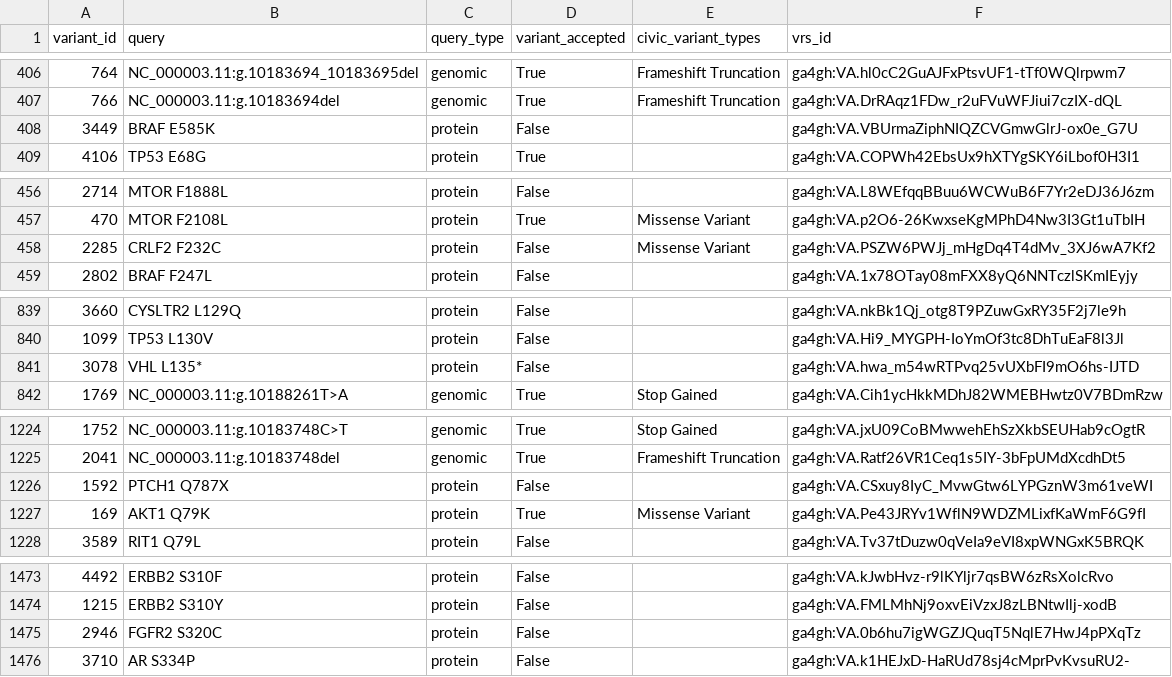
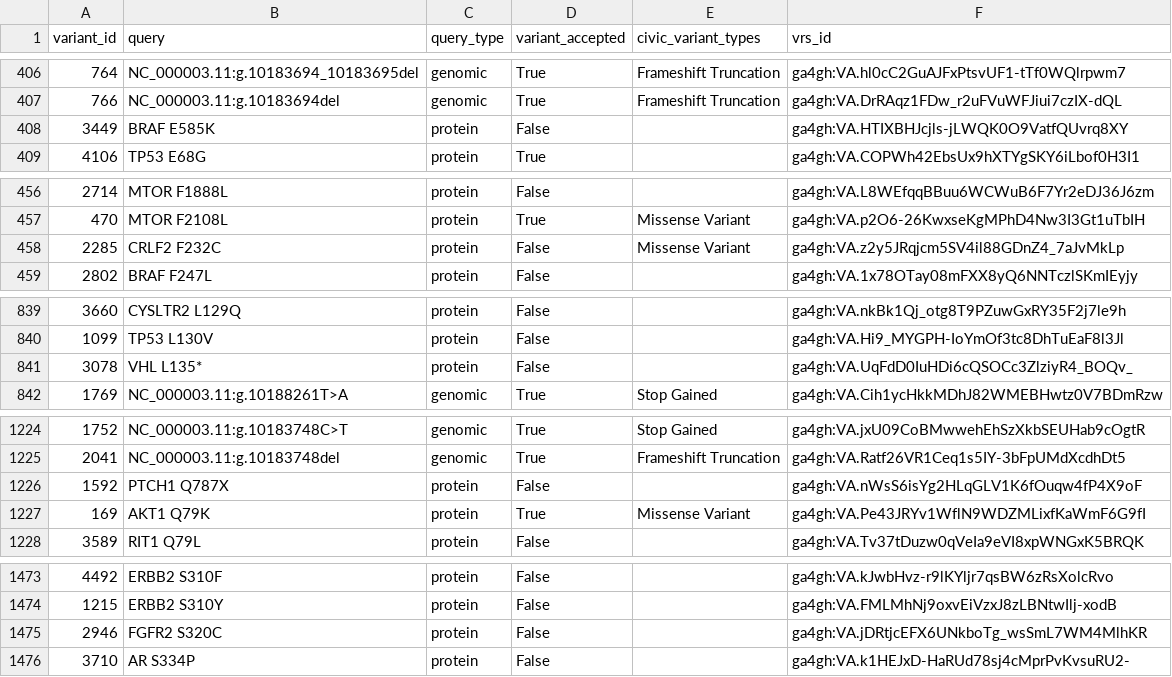
Before and after one commit to GenomicMedLab/variation-normalizer-manuscript, a CSV file: analysis/civic/able_to_normalize_queries.csv, drawn as a sheet; only a part is shown, gaps mark what is left out.

```diff
--- a/analysis/civic/able_to_normalize_queries.csv
+++ b/analysis/civic/able_to_normalize_queries.csv
@@ -407,3 +407,3 @@ variant_id	query	query_type	variant_accepted	civic_variant_types	vrs_id
 766	NC_000003.11:g.10183694del	genomic	True	Frameshift Truncation	ga4gh:VA.DrRAqz1FDw_r2uFVuWFJiui7czIX-dQL
-3449	BRAF E585K	protein	False		ga4gh:VA.VBUrmaZiphNIQZCVGmwGlrJ-ox0e_G7U
+3449	BRAF E585K	protein	False		ga4gh:VA.HTIXBHJcjls-jLWQK0O9VatfQUvrq8XY
 4106	TP53 E68G	protein	True		ga4gh:VA.COPWh42EbsUx9hXTYgSKY6iLbof0H3I1
@@ -457,3 +457,3 @@ variant_id	query	query_type	variant_accepted	civic_variant_types	vrs_id
 470	MTOR F2108L	protein	True	Missense Variant	ga4gh:VA.p2O6-26KwxseKgMPhD4Nw3I3Gt1uTbIH
-2285	CRLF2 F232C	protein	False	Missense Variant	ga4gh:VA.PSZW6PWJj_mHgDq4T4dMv_3XJ6wA7Kf2
+2285	CRLF2 F232C	protein	False	Missense Variant	ga4gh:VA.z2y5JRqjcm5SV4il88GDnZ4_7aJvMkLp
 2802	BRAF F247L	protein	False		ga4gh:VA.1x78OTay08mFXX8yQ6NNTczlSKmIEyjy
@@ -840,3 +840,3 @@ variant_id	query	query_type	variant_accepted	civic_variant_types	vrs_id
 1099	TP53 L130V	protein	False		ga4gh:VA.Hi9_MYGPH-IoYmOf3tc8DhTuEaF8l3Jl
-3078	VHL L135*	protein	False		ga4gh:VA.hwa_m54wRTPvq25vUXbFI9mO6hs-IJTD
+3078	VHL L135*	protein	False		ga4gh:VA.UqFdD0IuHDi6cQSOCc3ZlziyR4_BOQv_
 1769	NC_000003.11:g.10188261T>A	genomic	True	Stop Gained	ga4gh:VA.Cih1ycHkkMDhJ82WMEBHwtz0V7BDmRzw
@@ -1225,3 +1225,3 @@ variant_id	query	query_type	variant_accepted	civic_variant_types	vrs_id
 2041	NC_000003.11:g.10183748del	genomic	True	Frameshift Truncation	ga4gh:VA.Ratf26VR1Ceq1s5IY-3bFpUMdXcdhDt5
-1592	PTCH1 Q787X	protein	False		ga4gh:VA.CSxuy8IyC_MvwGtw6LYPGznW3m61veWI
+1592	PTCH1 Q787X	protein	False		ga4gh:VA.nWsS6isYg2HLqGLV1K6fOuqw4fP4X9oF
 169	AKT1 Q79K	protein	True	Missense Variant	ga4gh:VA.Pe43JRYv1WflN9WDZMLixfKaWmF6G9fI
@@ -1474,3 +1474,3 @@ variant_id	query	query_type	variant_accepted	civic_variant_types	vrs_id
 1215	ERBB2 S310Y	protein	False		ga4gh:VA.FMLMhNj9oxvEiVzxJ8zLBNtwIlj-xodB
-2946	FGFR2 S320C	protein	False		ga4gh:VA.0b6hu7igWGZJQuqT5NqlE7HwJ4pPXqTz
+2946	FGFR2 S320C	protein	False		ga4gh:VA.jDRtjcEFX6UNkboTg_wsSmL7WM4MlhKR
 3710	AR S334P	protein	False		ga4gh:VA.k1HEJxD-HaRUd78sj4cMprPvKvsuRU2-
```
Also changed, not shown: analysis/civic/not_supported_variants.csv, analysis/civic/unable_to_normalize_queries.csv, 3 other files.
